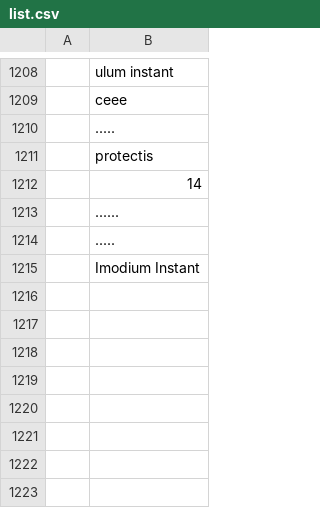
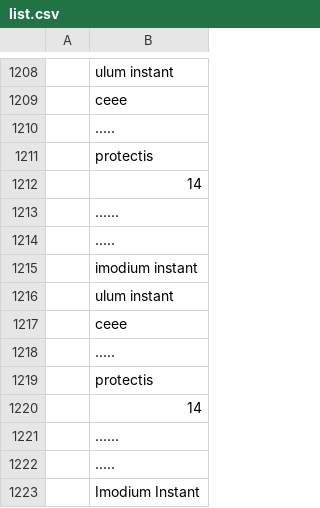
Before and after one commit to MauroDruwel/Smart-Medicin-Faire-pictures, a CSV file: list.csv, drawn as a sheet; only a part is shown, gaps mark what is left out; the diff names each change by its address in the sheet, - before the commit and + after, or states it on an @@ line.

Commit message:
commit

```diff
--- a/list.csv
+++ b/list.csv
+row 1215:  | imodium instant
+row 1216:  | ulum instant
+row 1217:  | ceee
+row 1218:  | .....
+row 1219:  | protectis
+row 1220:  | 14
+row 1221:  | ......
+row 1222:  | .....
```
